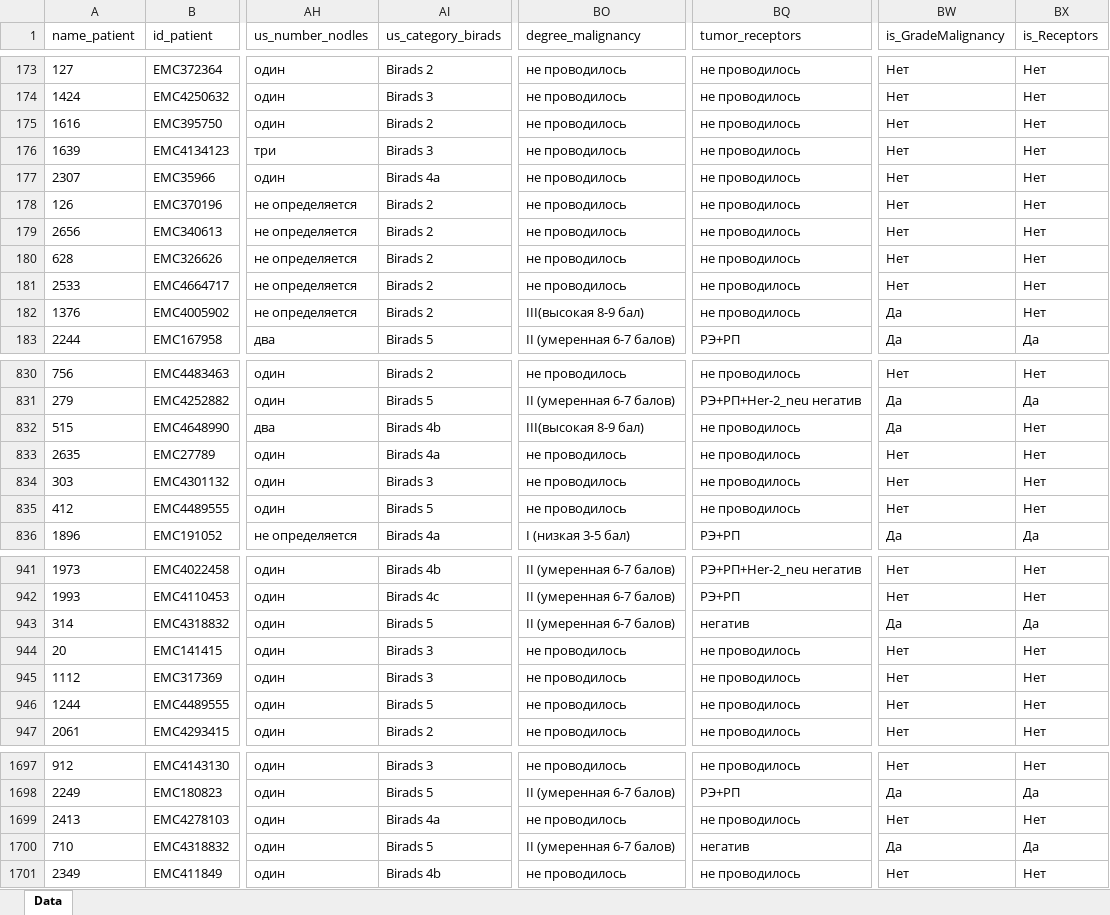
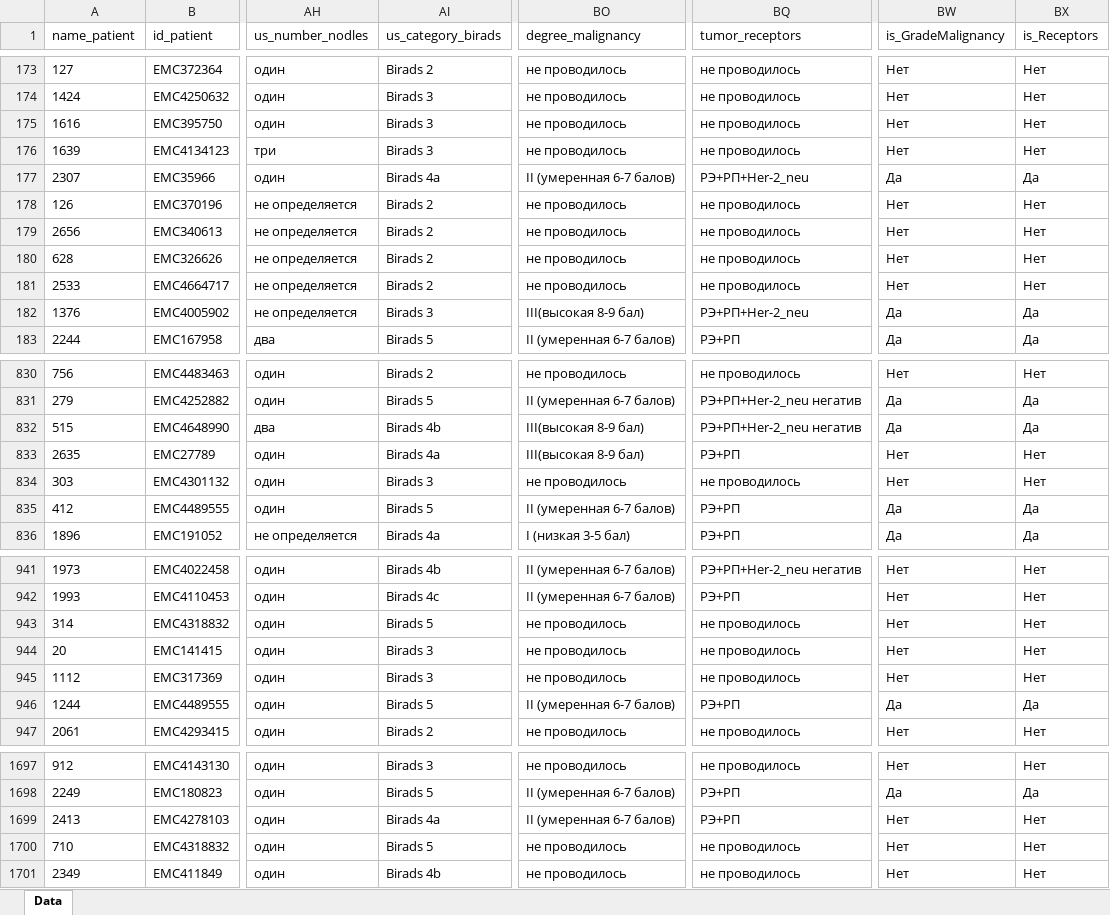
Before and after one commit to AndreyPovaliy/ABUS_US_diagnostics, an Excel workbook: ABUS_US_MG_WXLS_lab.xlsx, sheet Data, drawn as a sheet; only a part is shown, gaps mark what is left out; values as stored, in another font and other column widths than the file's, no borders; the diff covers the shown part only; the diff names each change by its address in the sheet, - before the commit and + after, or states it on an @@ line.

```diff
--- a/ABUS_US_MG_WXLS_lab.xlsx (sheet Data)
+++ b/ABUS_US_MG_WXLS_lab.xlsx (sheet Data)
-AI175 (us_category_birads): Birads 2
+AI175 (us_category_birads): Birads 3
-BO177 (degree_malignancy): не проводилось
+BO177 (degree_malignancy): II (умеренная 6-7 балов)
-BQ177 (tumor_receptors): не проводилось
+BQ177 (tumor_receptors): РЭ+РП+Her-2_neu
-BW177 (is_GradeMalignancy): Нет
+BW177 (is_GradeMalignancy): Да
-BX177 (is_Receptors): Нет
+BX177 (is_Receptors): Да
-AI182 (us_category_birads): Birads 2
+AI182 (us_category_birads): Birads 3
-BQ182 (tumor_receptors): не проводилось
+BQ182 (tumor_receptors): РЭ+РП+Her-2_neu
-BX182 (is_Receptors): Нет
+BX182 (is_Receptors): Да
-BQ832 (tumor_receptors): не проводилось
+BQ832 (tumor_receptors): РЭ+РП+Her-2_neu негатив
-BX832 (is_Receptors): Нет
+BX832 (is_Receptors): Да
-BO833 (degree_malignancy): не проводилось
+BO833 (degree_malignancy): III(высокая 8-9 бал)
-BQ833 (tumor_receptors): не проводилось
+BQ833 (tumor_receptors): РЭ+РП
-BO835 (degree_malignancy): не проводилось
+BO835 (degree_malignancy): II (умеренная 6-7 балов)
-BQ835 (tumor_receptors): не проводилось
+BQ835 (tumor_receptors): РЭ+РП
-BW835 (is_GradeMalignancy): Нет
+BW835 (is_GradeMalignancy): Да
-BX835 (is_Receptors): Нет
+BX835 (is_Receptors): Да
-BO943 (degree_malignancy): II (умеренная 6-7 балов)
+BO943 (degree_malignancy): не проводилось
-BQ943 (tumor_receptors): негатив
+BQ943 (tumor_receptors): не проводилось
-BW943 (is_GradeMalignancy): Да
+BW943 (is_GradeMalignancy): Нет
-BX943 (is_Receptors): Да
+BX943 (is_Receptors): Нет
-BO946 (degree_malignancy): не проводилось
+BO946 (degree_malignancy): II (умеренная 6-7 балов)
-BQ946 (tumor_receptors): не проводилось
+BQ946 (tumor_receptors): РЭ+РП
-BW946 (is_GradeMalignancy): Нет
+BW946 (is_GradeMalignancy): Да
-BX946 (is_Receptors): Нет
+BX946 (is_Receptors): Да
-BO1699 (degree_malignancy): не проводилось
+BO1699 (degree_malignancy): II (умеренная 6-7 балов)
-BQ1699 (tumor_receptors): не проводилось
+BQ1699 (tumor_receptors): РЭ+РП
-BO1700 (degree_malignancy): II (умеренная 6-7 балов)
+BO1700 (degree_malignancy): не проводилось
-BQ1700 (tumor_receptors): негатив
+BQ1700 (tumor_receptors): не проводилось
-BW1700 (is_GradeMalignancy): Да
+BW1700 (is_GradeMalignancy): Нет
-BX1700 (is_Receptors): Да
+BX1700 (is_Receptors): Нет
```
Also changed, not shown: 186 edited cells elsewhere in this sheet, ABUS_US_MG_WXLS_mod.xlsx, ABUSvsUS_lab.xlsx, 16 other files.
